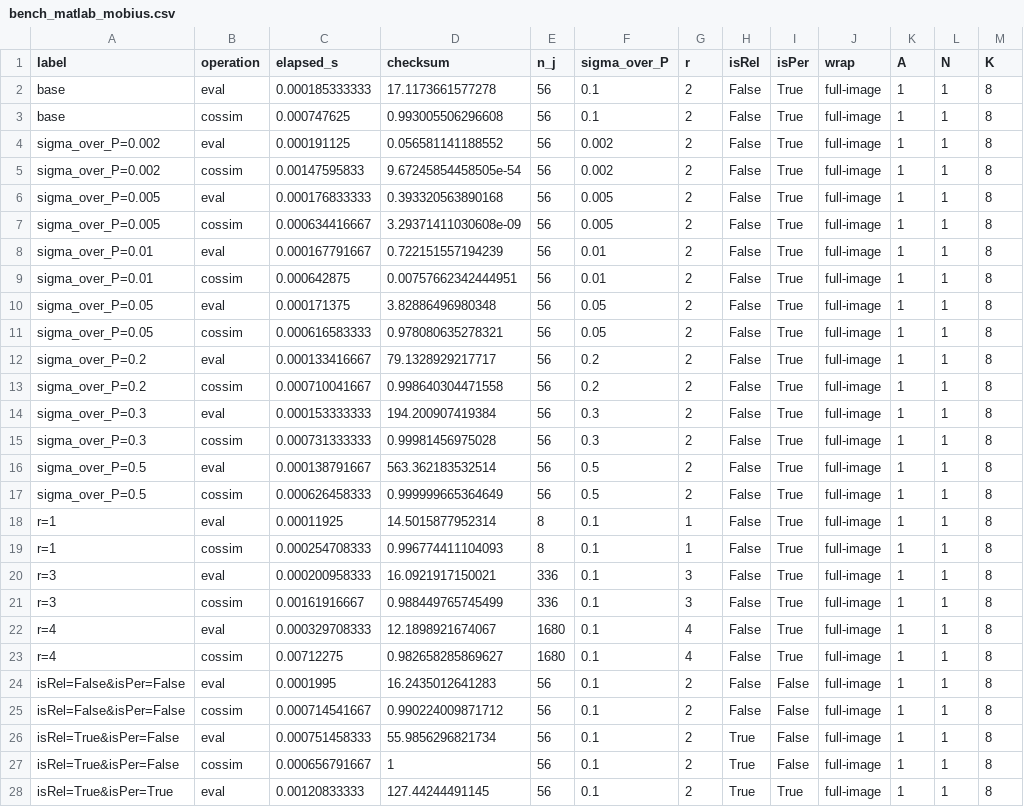
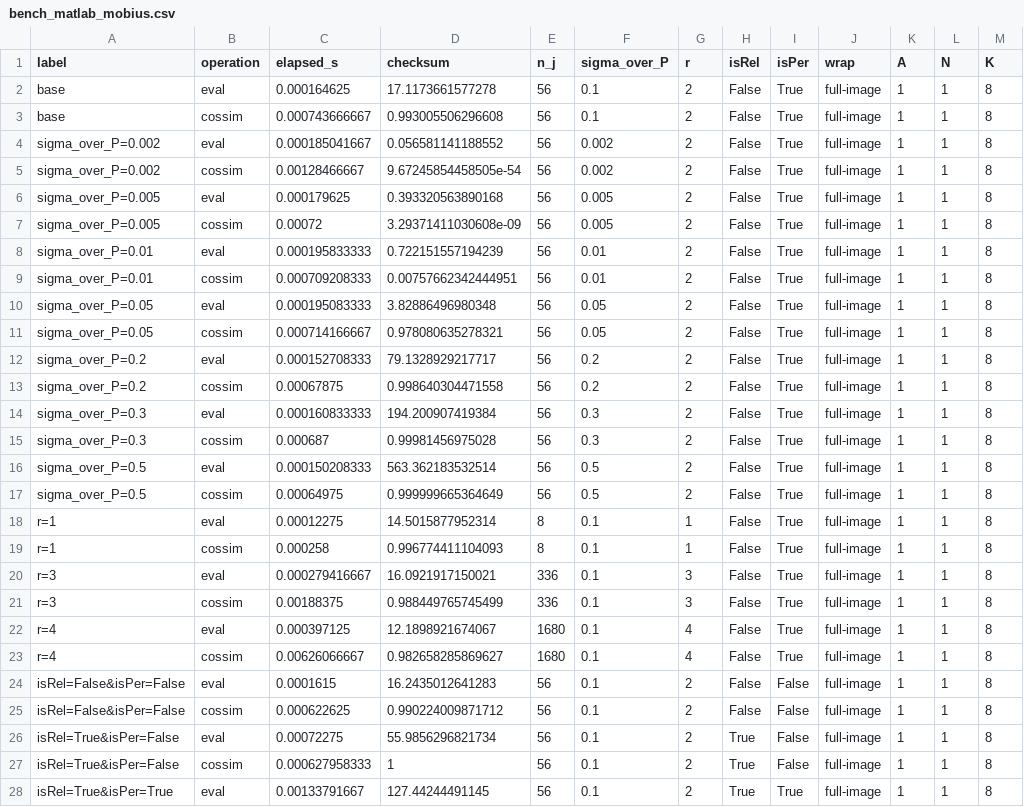
Before and after one commit to andymilne/Music-Perception-Toolbox, a CSV file: bench_xlang/bench_matlab_mobius.csv, drawn as a sheet; only a part is shown; the diff covers the shown part only; the diff names each change by its address in the sheet, - before the commit and + after, or states it on an @@ line.

Commit message:
Python cossim: thread wrap into _ma_per_attr_inner_matrix (abs-per full-image)

```diff
--- a/bench_xlang/bench_matlab_mobius.csv
+++ b/bench_xlang/bench_matlab_mobius.csv
-C2 (elapsed_s): 0.000185333333
+C2 (elapsed_s): 0.000164625
-C3 (elapsed_s): 0.000747625
+C3 (elapsed_s): 0.000743666667
-C4 (elapsed_s): 0.000191125
+C4 (elapsed_s): 0.000185041667
-C5 (elapsed_s): 0.00147595833
+C5 (elapsed_s): 0.00128466667
-C6 (elapsed_s): 0.000176833333
+C6 (elapsed_s): 0.000179625
-C7 (elapsed_s): 0.000634416667
+C7 (elapsed_s): 0.00072
-C8 (elapsed_s): 0.000167791667
+C8 (elapsed_s): 0.000195833333
-C9 (elapsed_s): 0.000642875
+C9 (elapsed_s): 0.000709208333
-C10 (elapsed_s): 0.000171375
+C10 (elapsed_s): 0.000195083333
-C11 (elapsed_s): 0.000616583333
+C11 (elapsed_s): 0.000714166667
-C12 (elapsed_s): 0.000133416667
+C12 (elapsed_s): 0.000152708333
-C13 (elapsed_s): 0.000710041667
+C13 (elapsed_s): 0.00067875
-C14 (elapsed_s): 0.000153333333
+C14 (elapsed_s): 0.000160833333
-C15 (elapsed_s): 0.000731333333
+C15 (elapsed_s): 0.000687
-C16 (elapsed_s): 0.000138791667
+C16 (elapsed_s): 0.000150208333
-C17 (elapsed_s): 0.000626458333
+C17 (elapsed_s): 0.00064975
-C18 (elapsed_s): 0.00011925
+C18 (elapsed_s): 0.00012275
-C19 (elapsed_s): 0.000254708333
+C19 (elapsed_s): 0.000258
-C20 (elapsed_s): 0.000200958333
+C20 (elapsed_s): 0.000279416667
-C21 (elapsed_s): 0.00161916667
+C21 (elapsed_s): 0.00188375
-C22 (elapsed_s): 0.000329708333
+C22 (elapsed_s): 0.000397125
-C23 (elapsed_s): 0.00712275
+C23 (elapsed_s): 0.00626066667
-C24 (elapsed_s): 0.0001995
+C24 (elapsed_s): 0.0001615
-C25 (elapsed_s): 0.000714541667
+C25 (elapsed_s): 0.000622625
-C26 (elapsed_s): 0.000751458333
+C26 (elapsed_s): 0.00072275
-C27 (elapsed_s): 0.000656791667
+C27 (elapsed_s): 0.000627958333
-C28 (elapsed_s): 0.00120833333
+C28 (elapsed_s): 0.00133791667
```
Also changed, not shown: 25 edited cells elsewhere in this file, bench_xlang/bench_matlab_auto.csv, bench_xlang/bench_matlab_bulger.csv, 4 other files.
